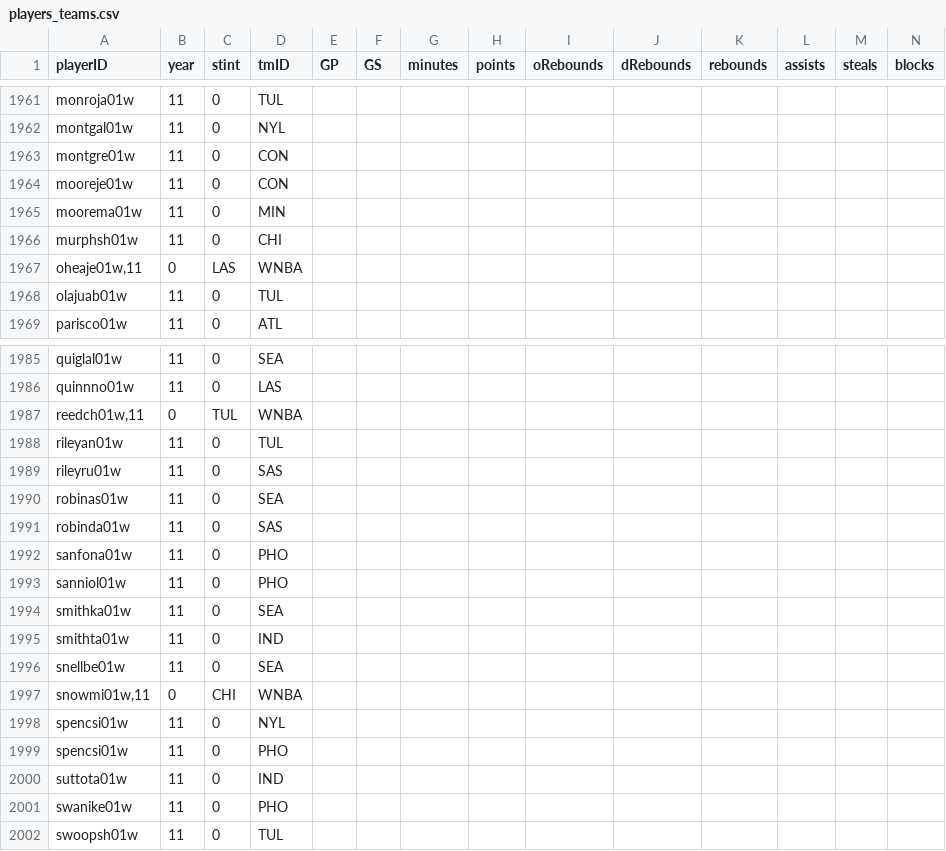
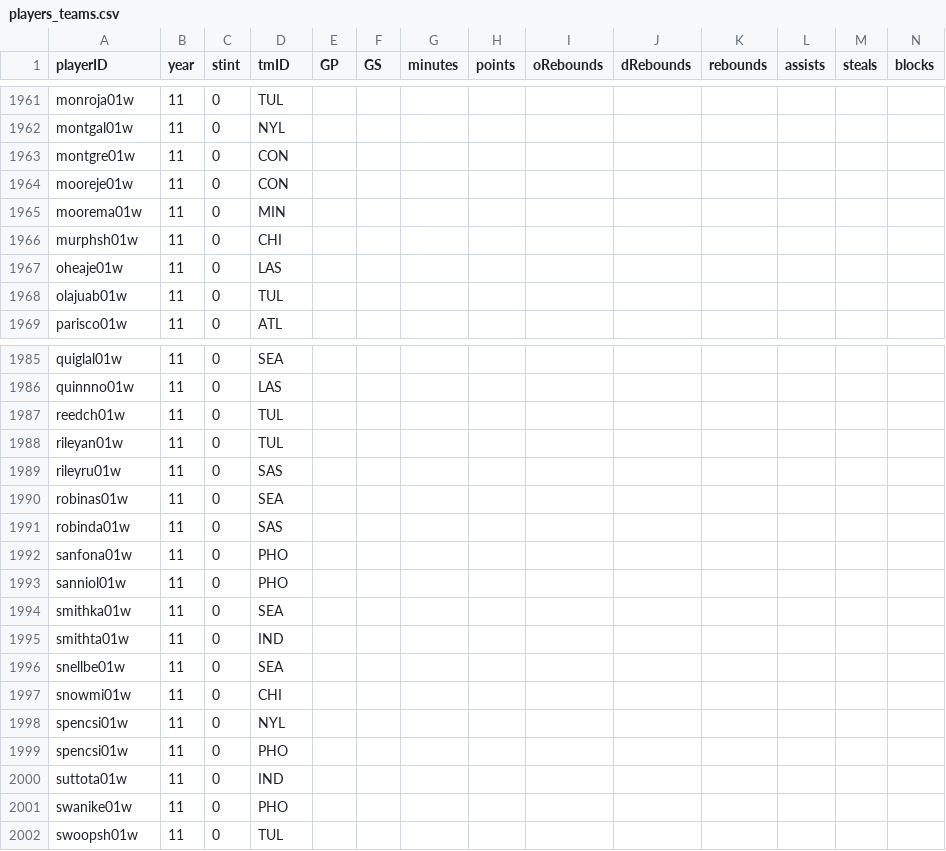
Before and after one commit to gcsam11/MLProject, a CSV file: cleaned_data/players_teams.csv, drawn as a sheet; only a part is shown, gaps mark what is left out; removed rows and columns are numbered as before the commit, all else as after; rows hold the shown columns only; the diff covers the shown part only; the diff names each change by its address in the sheet, - before the commit and + after, or states it on an @@ line.

```diff
--- a/cleaned_data/players_teams.csv
+++ b/cleaned_data/players_teams.csv
-row 1967: oheaje01w,11 | 0 | LAS | WNBA
+row 1967: oheaje01w | 11 | 0 | LAS
-row 1987: reedch01w,11 | 0 | TUL | WNBA
+row 1987: reedch01w | 11 | 0 | TUL
-row 1997: snowmi01w,11 | 0 | CHI | WNBA
+row 1997: snowmi01w | 11 | 0 | CHI
```
Also changed, not shown: 8 added rows and 8 removed rows elsewhere in this file, cleaned_data/players.csv, cleaned_data/year_10_stats.csv, 6 other files.
